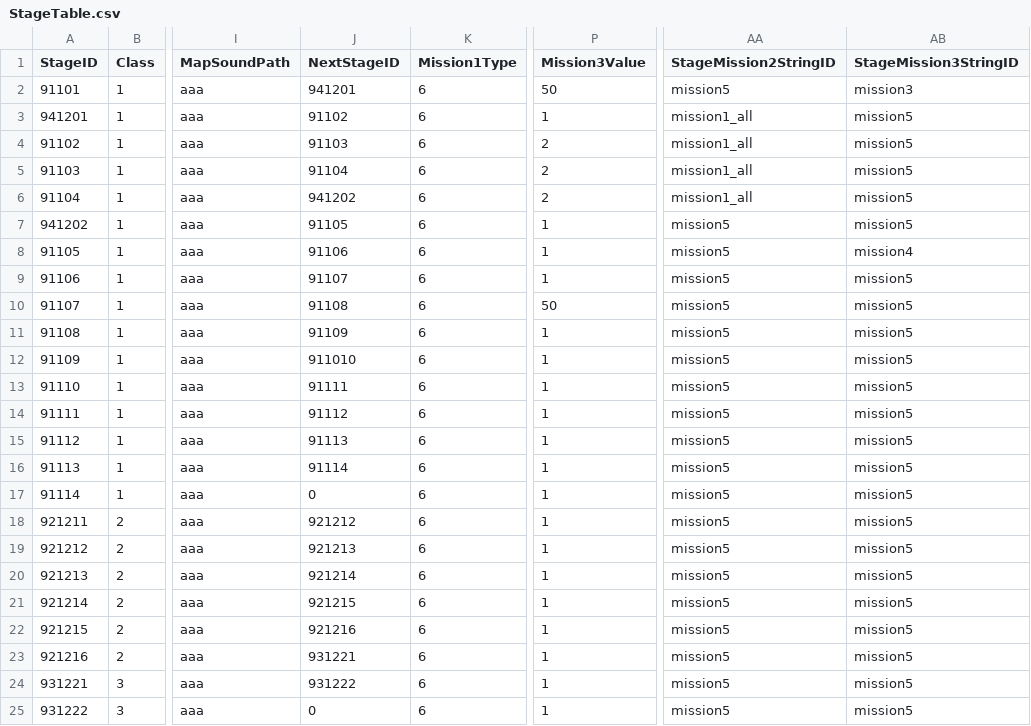
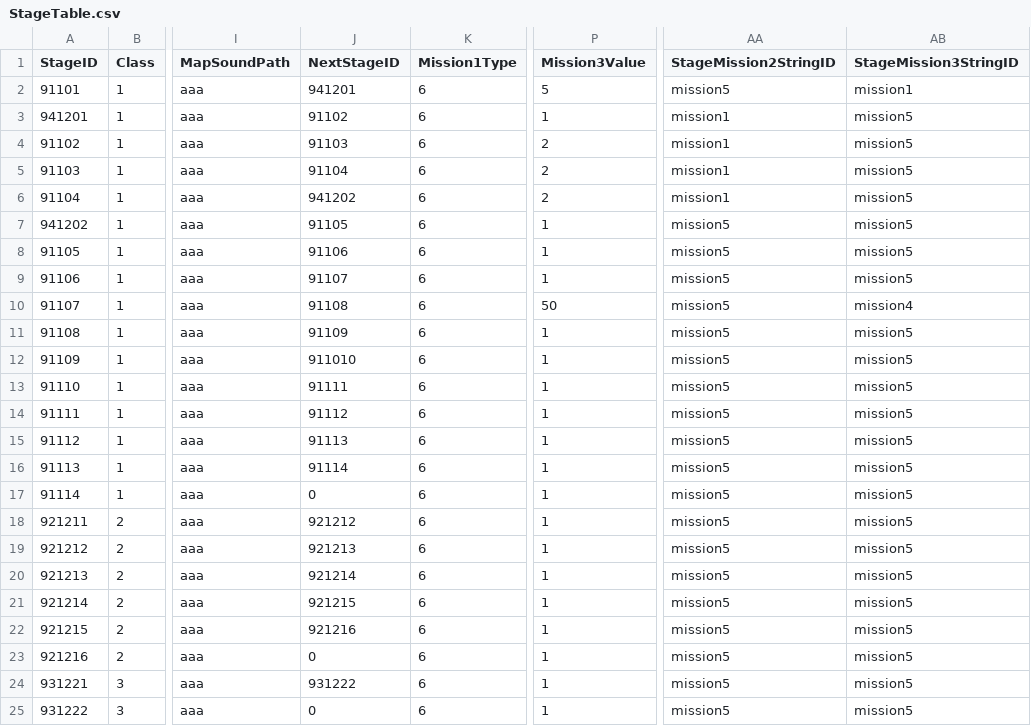
Before and after one commit to rockdo4/UNITY_ProjectMEKA, a CSV file: UNITY_ProjectMEKA/Assets/Resources/Table/StageTable.csv, drawn as a sheet; only a part is shown, gaps mark what is left out; the diff names each change by its address in the sheet, - before the commit and + after, or states it on an @@ line.

Commit message:
<StageTable> - 스트링테이블 id 오류 수정
<StringTable>
- mission1_all 삭제, 전부 마리수 표시하도록 수정

<ItemInventoryManager>
- 함수명 포괄적으로 변경 : AddItemByID -> AddRewardByID
- 세이브 데이터의 시스템 해금값 조정하는 코드 추가

<StageManager>
- MissionClearTime : 조건문 간단하게 변경

<StageUIManager>
- 0을 숫자 두자리수 이상인 수로도 대체할 수 있게 코드 변경

<PlayDataManager>
- 첫 게임인 경우 시스템 해금 정보 init하는 코드 추가

```diff
--- a/UNITY_ProjectMEKA/Assets/Resources/Table/StageTable.csv
+++ b/UNITY_ProjectMEKA/Assets/Resources/Table/StageTable.csv
-P2 (Mission3Value): 50
+P2 (Mission3Value): 5
-AB2 (StageMission3StringID): mission3
+AB2 (StageMission3StringID): mission1
-AA3:AA6 (StageMission2StringID): mission1_all
+AA3:AA6 (StageMission2StringID): mission1
-AB8 (StageMission3StringID): mission4
+AB8 (StageMission3StringID): mission5
-AB10 (StageMission3StringID): mission5
+AB10 (StageMission3StringID): mission4
-J23 (NextStageID): 931221
+J23 (NextStageID): 0
```
Also changed, not shown: UNITY_ProjectMEKA/Assets/Resources/Table/StringTable.csv, 5 other files.
